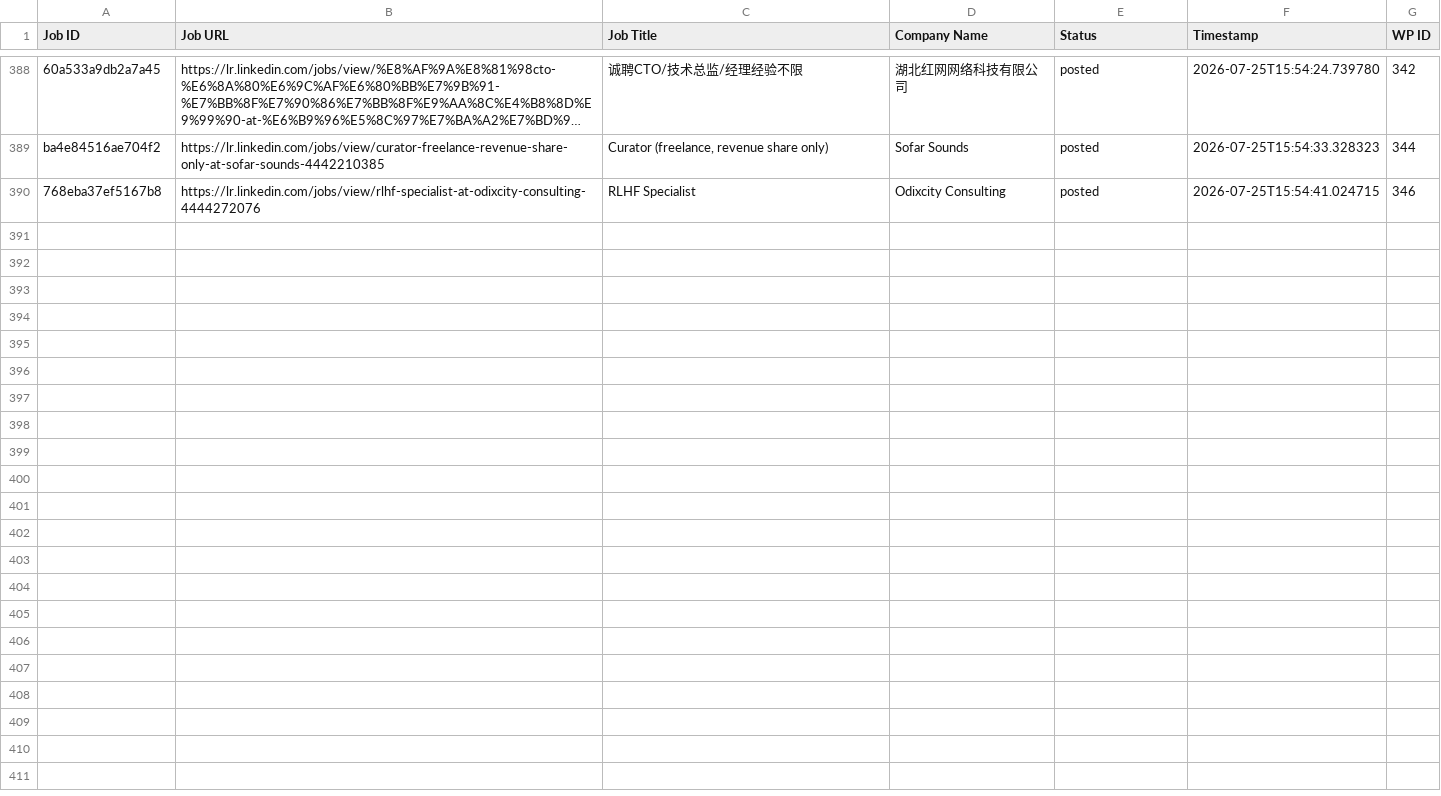
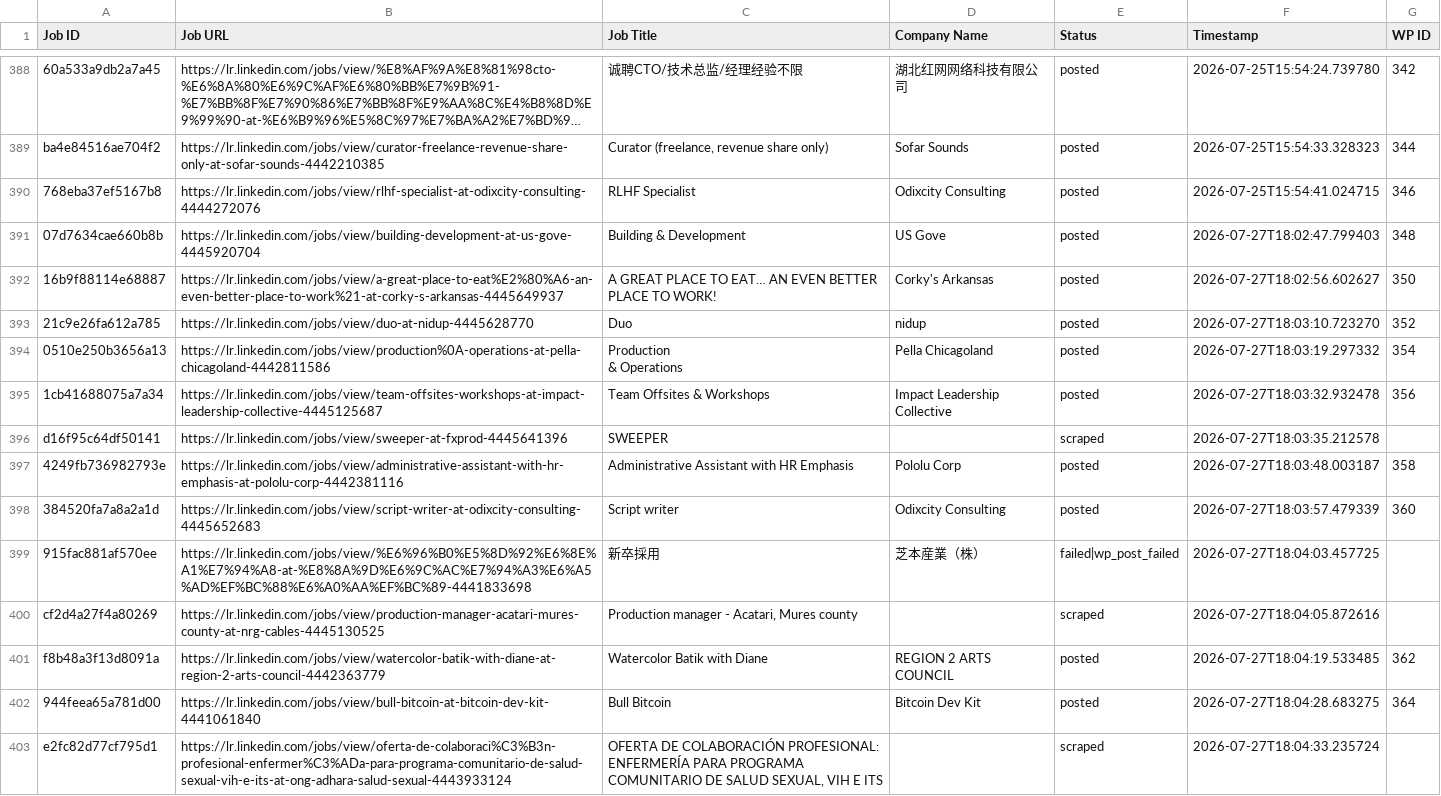
Before and after one commit to vindoky/lr, a CSV file: processed_jobs.csv, drawn as a sheet; only a part is shown, gaps mark what is left out; long unchanged cells end in …; ↵ is a line break in a cell; the diff covers the shown part only; the diff names each change by its address in the sheet, - before the commit and + after, or states it on an @@ line.

```diff
--- a/processed_jobs.csv
+++ b/processed_jobs.csv
+row 391: 07d7634cae660b8b | https://lr.linkedin.com/jobs/view/building-development-at-us-gove-4445920704 | Building & Development | US Gove | posted | 2026-07-27T18:02:47.799403 | 348
+row 392: 16b9f88114e68887 | https://lr.linkedin.com/jobs/view/a-great-place-to-eat%E2%80%A6-an-even-better-place-to-work%21-at-corky-s-arkansas-4445649937 | A GREAT PLACE TO EAT… AN EVEN BETTER PLACE TO WORK! | Corky's Arkansas | posted | 2026-07-27T18:02:56.602627 | 350
+row 393: 21c9e26fa612a785 | https://lr.linkedin.com/jobs/view/duo-at-nidup-4445628770 | Duo | nidup | posted | 2026-07-27T18:03:10.723270 | 352
+row 394: 0510e250b3656a13 | https://lr.linkedin.com/jobs/view/production%0A-operations-at-pella-chicagoland-4442811586 | Production ↵ & Operations | Pella Chicagoland | posted | 2026-07-27T18:03:19.297332 | 354
+row 395: 1cb41688075a7a34 | https://lr.linkedin.com/jobs/view/team-offsites-workshops-at-impact-leadership-collective-4445125687 | Team Offsites & Workshops | Impact Leadership Collective | posted | 2026-07-27T18:03:32.932478 | 356
+row 396: d16f95c64df50141 | https://lr.linkedin.com/jobs/view/sweeper-at-fxprod-4445641396 | SWEEPER |  | scraped | 2026-07-27T18:03:35.212578
+row 397: 4249fb736982793e | https://lr.linkedin.com/jobs/view/administrative-assistant-with-hr-emphasis-at-pololu-corp-4442381116 | Administrative Assistant with HR Emphasis | Pololu Corp | posted | 2026-07-27T18:03:48.003187 | 358
+row 398: 384520fa7a8a2a1d | https://lr.linkedin.com/jobs/view/script-writer-at-odixcity-consulting-4445652683 | Script writer | Odixcity Consulting | posted | 2026-07-27T18:03:57.479339 | 360
+row 399: 915fac881af570ee | https://lr.linkedin.com/jobs/view/%E6%96%B0%E5%8D%92%E6%8E%A1%E7%94%A8-at-%E8%8A%9D%E6%9C%AC%E7%94%A3%E6%A5%AD%EF%BC%88%E6%A0%AA%EF%BC%89-4441833698 | 新卒採用 | 芝本産業（株） | failed|wp_post_failed | 2026-07-27T18:04:03.457725
+row 400: cf2d4a27f4a80269 | https://lr.linkedin.com/jobs/view/production-manager-acatari-mures-county-at-nrg-cables-4445130525 | Production manager - Acatari, Mures county |  | scraped | 2026-07-27T18:04:05.872616
+row 401: f8b48a3f13d8091a | https://lr.linkedin.com/jobs/view/watercolor-batik-with-diane-at-region-2-arts-council-4442363779 | Watercolor Batik with Diane | REGION 2 ARTS COUNCIL | posted | 2026-07-27T18:04:19.533485 | 362
+row 402: 944feea65a781d00 | https://lr.linkedin.com/jobs/view/bull-bitcoin-at-bitcoin-dev-kit-4441061840 | Bull Bitcoin | Bitcoin Dev Kit | posted | 2026-07-27T18:04:28.683275 | 364
+row 403: e2fc82d77cf795d1 | https://lr.linkedin.com/jobs/view/oferta-de-colaboraci%C3%B3n-profesional-enfermer%C3%ADa-para-programa-comunitario-de-salud-sexual-vih-e-its-at-ong-adhara-salud-sexual-4443933124 | OFERTA DE COLABORACIÓN PROFESIONAL: ENFERMERÍA PARA PROGRAMA COMUNITARIO DE SALUD SEXUAL, VIH E ITS |  | scraped | 2026-07-27T18:04:33.235724
```
Also changed, not shown: 13 added rows elsewhere in this file.
